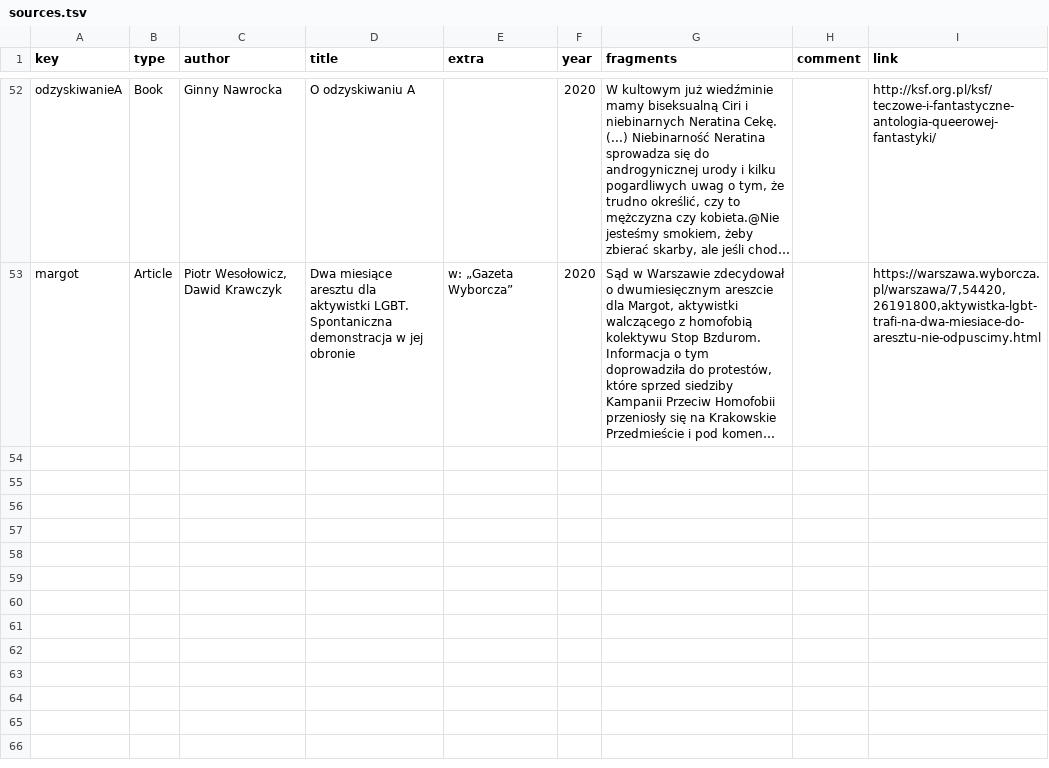
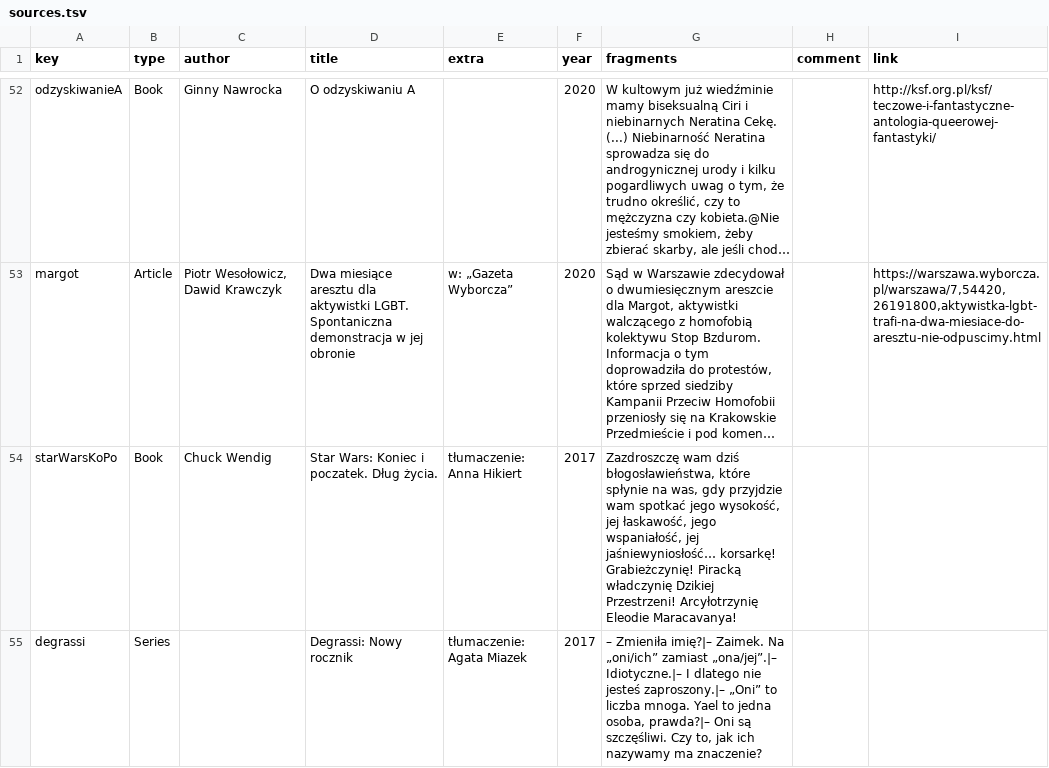
Before and after one commit to zlomenina/zajmena, a TSV file: data/sources.tsv, drawn as a sheet; only a part is shown, gaps mark what is left out; long unchanged cells end in …; the diff covers the shown part only; the diff names each change by its address in the sheet, - before the commit and + after, or states it on an @@ line.

Commit message:
[sources] big update

```diff
--- a/data/sources.tsv
+++ b/data/sources.tsv
+row 54: starWarsKoPo | Book | Chuck Wendig | Star Wars: Koniec i poczatek. Dług życia. | tłumaczenie: Anna Hikiert | 2017 | Zazdroszczę wam dziś błogosławieństwa, które spłynie na was, gdy przyjdzie wam spotkać jego wysokość, jej łaskawość, jego wspaniałość, jej jaśniewyniosłość… korsarkę! Grabieżczynię! Piracką władczynię Dzikiej Przestrzeni! Arcyłotrzynię Eleodie Maracavanya!
+row 55: degrassi | Series |  | Degrassi: Nowy rocznik | tłumaczenie: Agata Miazek | 2017 | – Zmieniła imię?|– Zaimek. Na „oni/ich” zamiast „ona/jej”.|– Idiotyczne.|– I dlatego nie jesteś zaproszony.|– „Oni” to liczba mnoga. Yael to jedna osoba, prawda?|– Oni są szczęśliwi. Czy to, jak ich nazywamy ma znaczenie?
```
Also changed, not shown: 2 added rows and 4 edited cells elsewhere in this file, data/templates.tsv, 1 other file.
